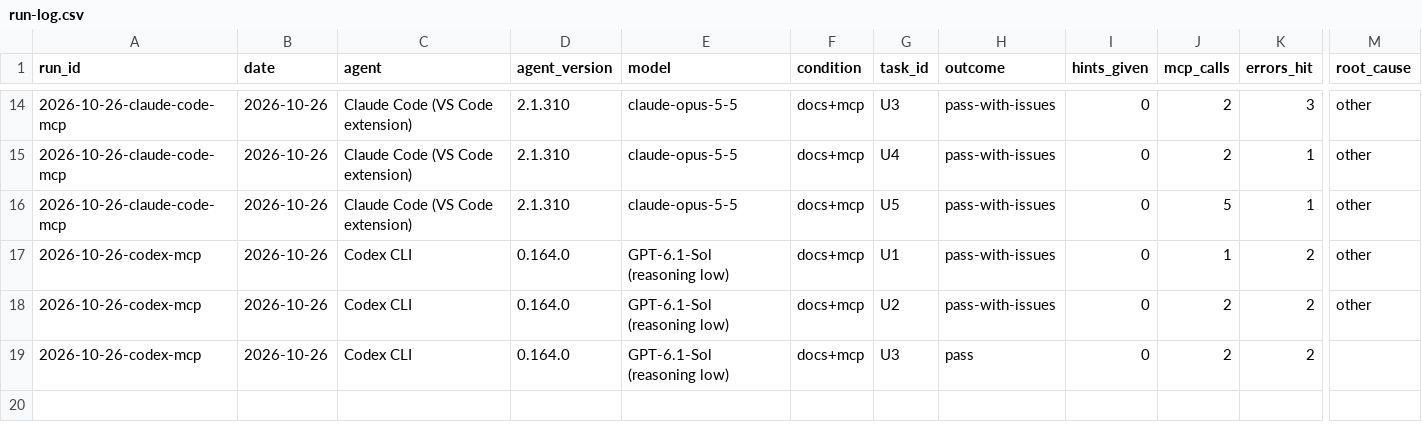
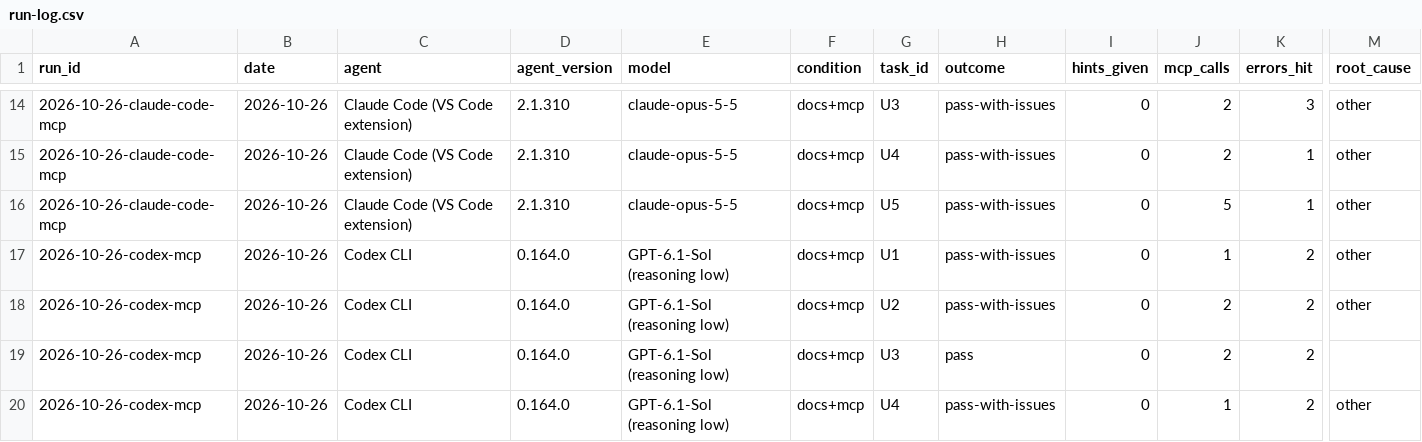
Before and after one commit to southpaw199/agent-ready-nvidia, a CSV file: reviews/agent-task-review/run-log.csv, drawn as a sheet; only a part is shown, gaps mark what is left out; rows hold the shown columns only; the diff names each change by its address in the sheet, - before the commit and + after, or states it on an @@ line.

```diff
--- a/reviews/agent-task-review/run-log.csv
+++ b/reviews/agent-task-review/run-log.csv
+row 20: 2026-10-26-codex-mcp | 2026-10-26 | Codex CLI | 0.164.0 | GPT-6.1-Sol (reasoning low) | docs+mcp | U4 | pass-with-issues | 0 | 1 | 2 | other
```
Also changed, not shown: 6 other files.
